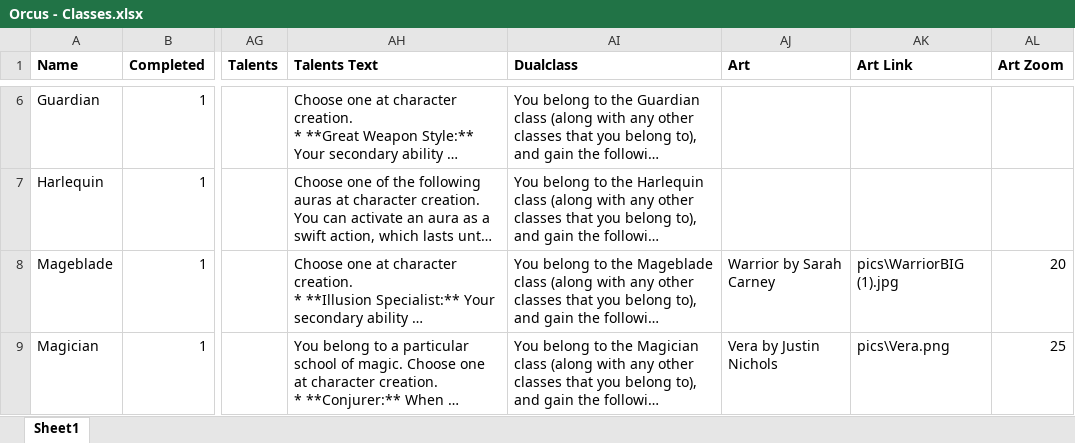
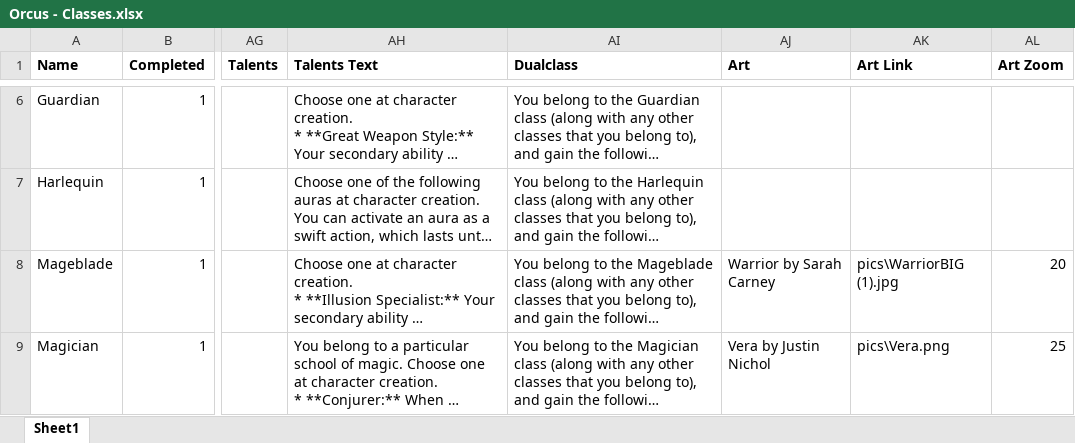
Before and after one commit to Sanglorian/orcus, an Excel workbook: data/Orcus - Classes.xlsx, sheet Sheet1, drawn as a sheet; only a part is shown, gaps mark what is left out; long unchanged cells end in …; values as stored, in another font and other column widths than the file's, no borders; the diff covers the shown part only; the diff names each change by its address in the sheet, - before the commit and + after, or states it on an @@ line.

```diff
--- a/data/Orcus - Classes.xlsx (sheet Sheet1)
+++ b/data/Orcus - Classes.xlsx (sheet Sheet1)
-AJ9 (Art): Vera by Justin Nichols
+AJ9 (Art): Vera by Justin Nichol
```
Also changed, not shown: 1 added row and 3 edited cells elsewhere in this sheet, data/Orcus - Powers.xlsx, 8 other files.
